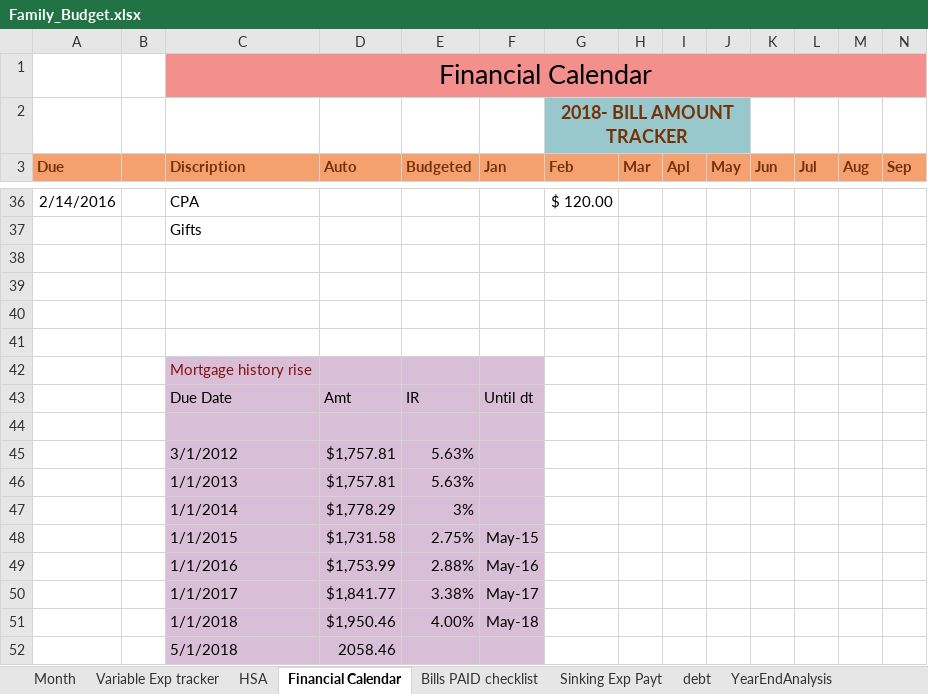
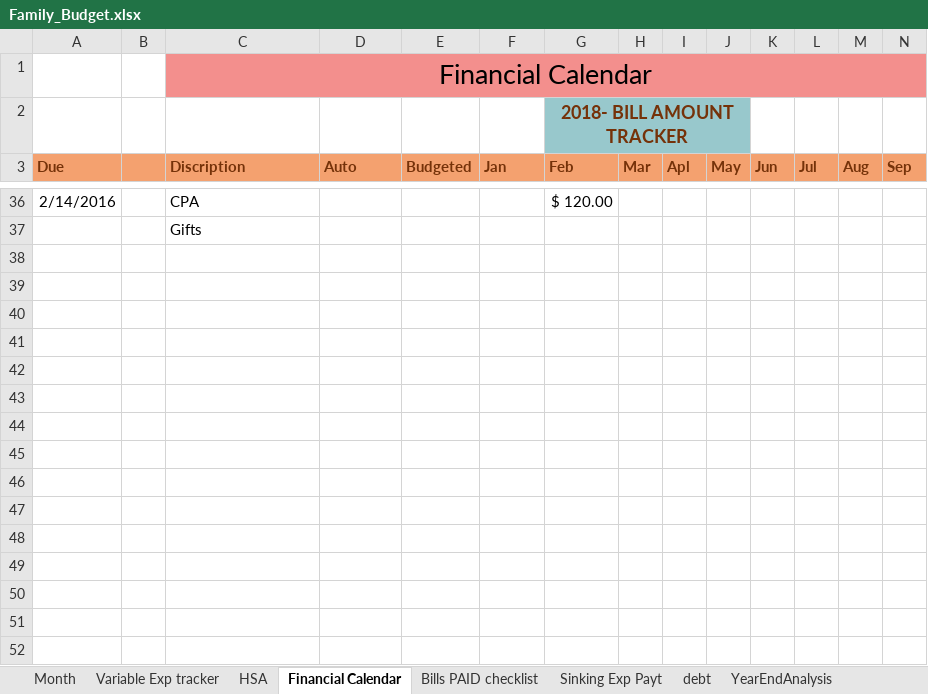
Before and after one commit to ElmasSayed/Budget, an Excel workbook: Family_Budget.xlsx, sheet Financial Calendar, drawn as a sheet; only a part is shown, gaps mark what is left out; values as stored, in another font and other column widths than the file's, no borders; table styles not drawn; rows hold the shown columns only; the diff names each change by its address in the sheet, - before the commit and + after, or states it on an @@ line.

```diff
--- a/Family_Budget.xlsx (sheet Financial Calendar)
+++ b/Family_Budget.xlsx (sheet Financial Calendar)
-row 38: (empty)
-row 39: (empty)
-row 40: (empty)
-row 41: (empty)
-row 42:  |  | Mortgage history rise
-row 43:  |  | Due Date | Amt | IR | Until dt
-row 44: (empty)
-row 45:  |  | 3/1/2012 | $1,757.81 | 5.63%
-row 46:  |  | 1/1/2013 | $1,757.81 | 5.63%
-row 47:  |  | 1/1/2014 | $1,778.29 | 3%
-row 48:  |  | 1/1/2015 | $1,731.58 | 2.75% | May-15
-row 49:  |  | 1/1/2016 | $1,753.99 | 2.88% | May-16
-row 50:  |  | 1/1/2017 | $1,841.77 | 3.38% | May-17
-row 51:  |  | 1/1/2018 | $1,950.46 | 4.00% | May-18
-row 52:  |  | 5/1/2018 | 2058.46
```
